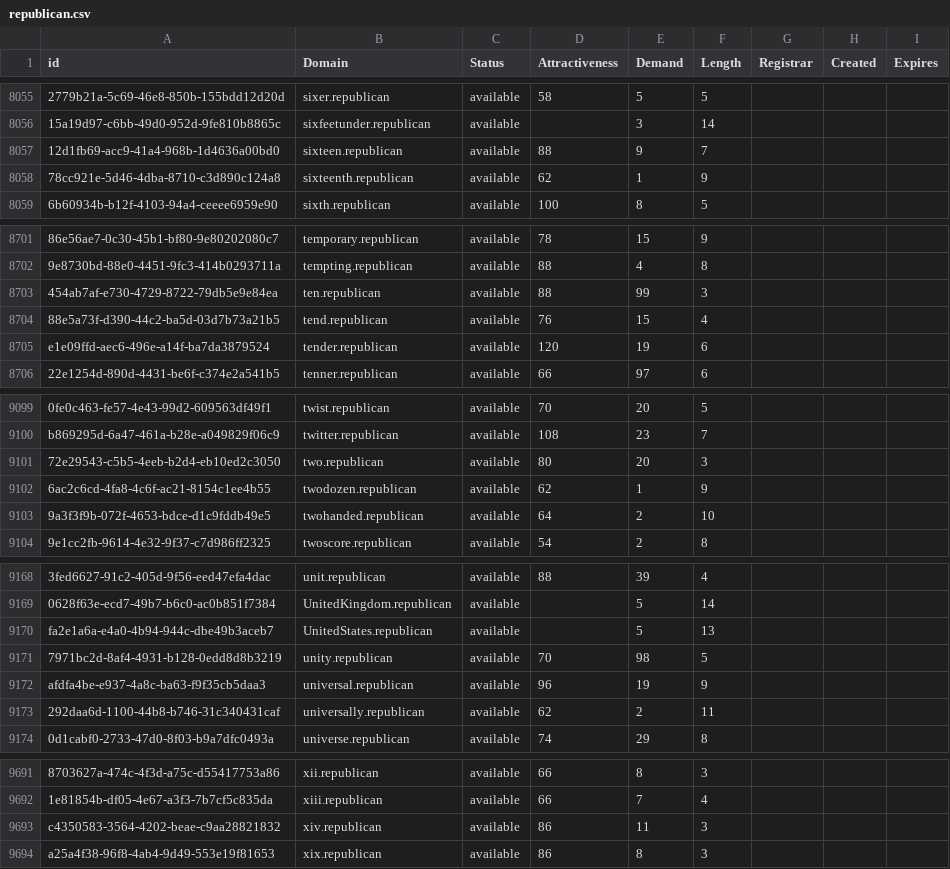
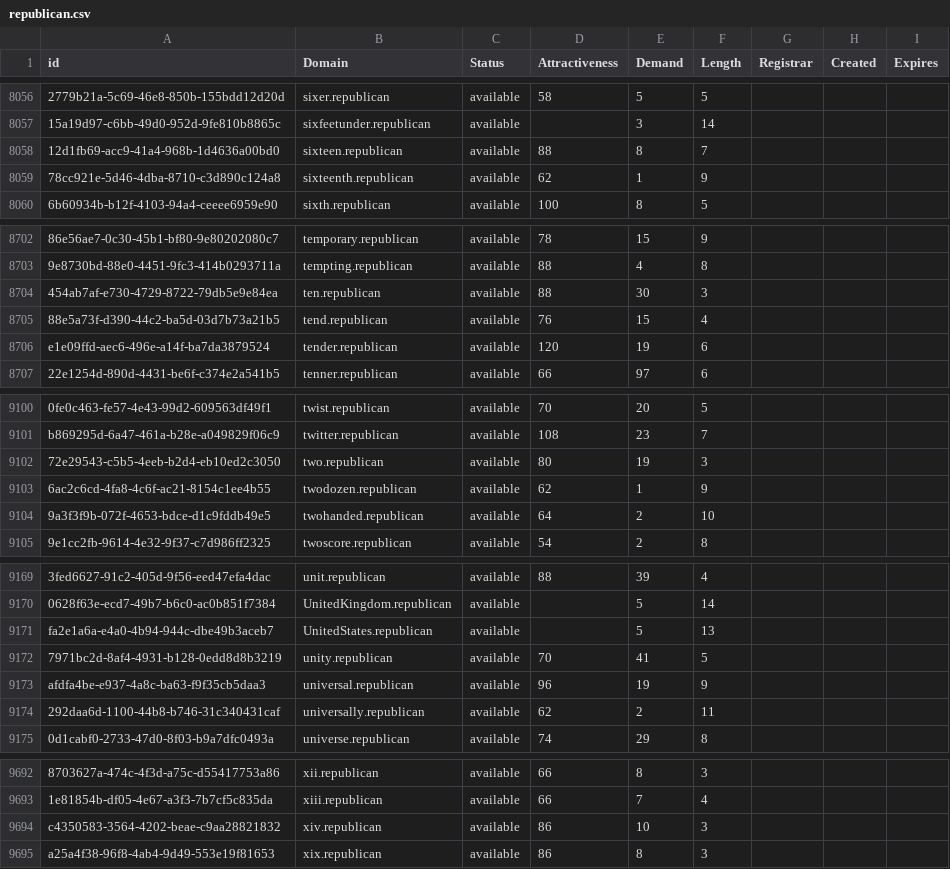
Before and after one commit to UniqueDomains/republican-oneword-domains, a CSV file: republican.csv, drawn as a sheet; only a part is shown, gaps mark what is left out; addresses are those after the commit; the diff covers the shown part only; the diff names each change by its address in the sheet, - before the commit and + after, or states it on an @@ line.

```diff
--- a/republican.csv
+++ b/republican.csv
-E8058 (Demand): 9
+E8058 (Demand): 8
-E8704 (Demand): 99
+E8704 (Demand): 30
-E9102 (Demand): 20
+E9102 (Demand): 19
-E9172 (Demand): 98
+E9172 (Demand): 41
-E9694 (Demand): 11
+E9694 (Demand): 10
```
Also changed, not shown: 1 added row and 4 edited cells elsewhere in this file, 2 other files.
